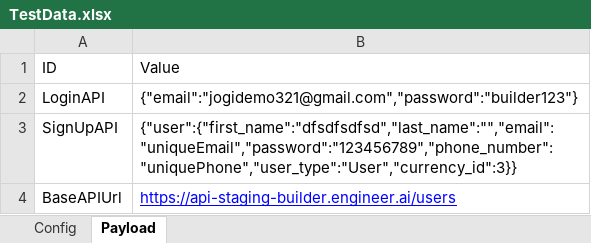
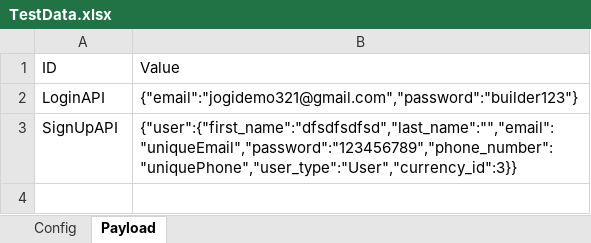
Before and after one commit to Aldiano08/RestassurredAssignment, an Excel workbook: target/classes/TestData.xlsx, sheet Payload, drawn as a sheet; values as stored, in another font and other column widths than the file's, no borders; the diff names each change by its address in the sheet, - before the commit and + after, or states it on an @@ line.

```diff
--- a/target/classes/TestData.xlsx (sheet Payload)
+++ b/target/classes/TestData.xlsx (sheet Payload)
-row 4: BaseAPIUrl | https://api-staging-builder.engineer.ai/users
```
Also changed, not shown: 17 other files.
